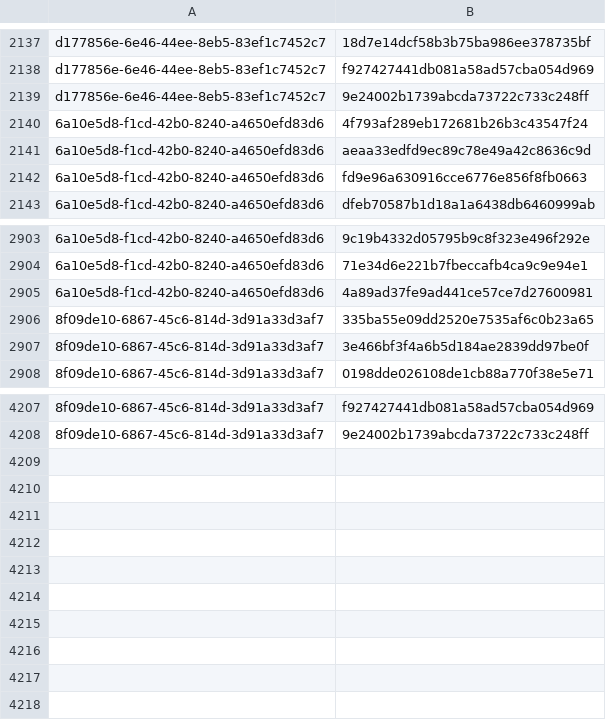
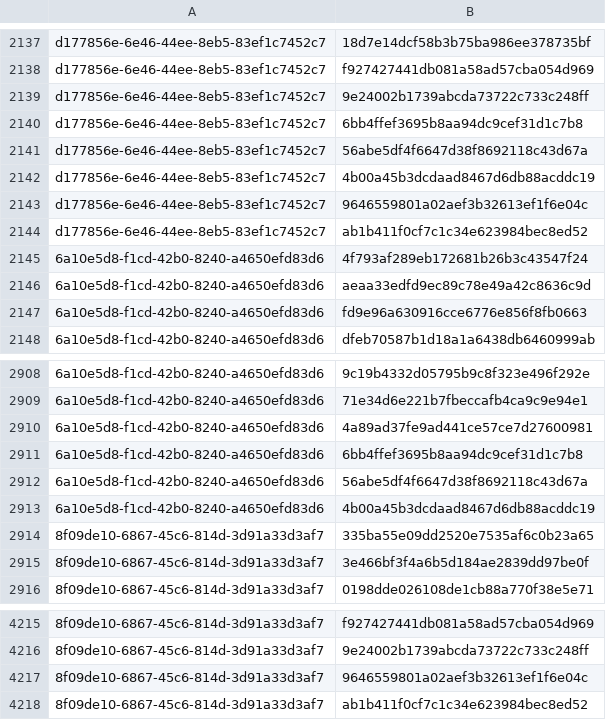
Before and after one commit to RedBlue232/threat-feed-publisher, a CSV file: misp-feed/hashes.csv, drawn as a sheet; only a part is shown, gaps mark what is left out.

Commit message:
chore(misp): refresh feed (3 events) [2026-09-25T13:30Z]

```diff
--- a/misp-feed/hashes.csv
+++ b/misp-feed/hashes.csv
@@ -2139,2 +2139,7 @@ d177856e-6e46-44ee-8eb5-83ef1c7452c7,f927427441db081a58ad57cba054d969
 d177856e-6e46-44ee-8eb5-83ef1c7452c7,9e24002b1739abcda73722c733c248ff
+d177856e-6e46-44ee-8eb5-83ef1c7452c7,6bb4ffef3695b8aa94dc9cef31d1c7b8
+d177856e-6e46-44ee-8eb5-83ef1c7452c7,56abe5df4f6647d38f8692118c43d67a
+d177856e-6e46-44ee-8eb5-83ef1c7452c7,4b00a45b3dcdaad8467d6db88acddc19
+d177856e-6e46-44ee-8eb5-83ef1c7452c7,9646559801a02aef3b32613ef1f6e04c
+d177856e-6e46-44ee-8eb5-83ef1c7452c7,ab1b411f0cf7c1c34e623984bec8ed52
 6a10e5d8-f1cd-42b0-8240-a4650efd83d6,4f793af289eb172681b26b3c43547f24
@@ -2905,2 +2910,5 @@ d177856e-6e46-44ee-8eb5-83ef1c7452c7,9e24002b1739abcda73722c733c248ff
 6a10e5d8-f1cd-42b0-8240-a4650efd83d6,4a89ad37fe9ad441ce57ce7d27600981
+6a10e5d8-f1cd-42b0-8240-a4650efd83d6,6bb4ffef3695b8aa94dc9cef31d1c7b8
+6a10e5d8-f1cd-42b0-8240-a4650efd83d6,56abe5df4f6647d38f8692118c43d67a
+6a10e5d8-f1cd-42b0-8240-a4650efd83d6,4b00a45b3dcdaad8467d6db88acddc19
 8f09de10-6867-45c6-814d-3d91a33d3af7,335ba55e09dd2520e7535af6c0b23a65
@@ -4208 +4216,3 @@ d177856e-6e46-44ee-8eb5-83ef1c7452c7,9e24002b1739abcda73722c733c248ff
 8f09de10-6867-45c6-814d-3d91a33d3af7,9e24002b1739abcda73722c733c248ff
+8f09de10-6867-45c6-814d-3d91a33d3af7,9646559801a02aef3b32613ef1f6e04c
+8f09de10-6867-45c6-814d-3d91a33d3af7,ab1b411f0cf7c1c34e623984bec8ed52
```
Also changed, not shown: 4 other files.
